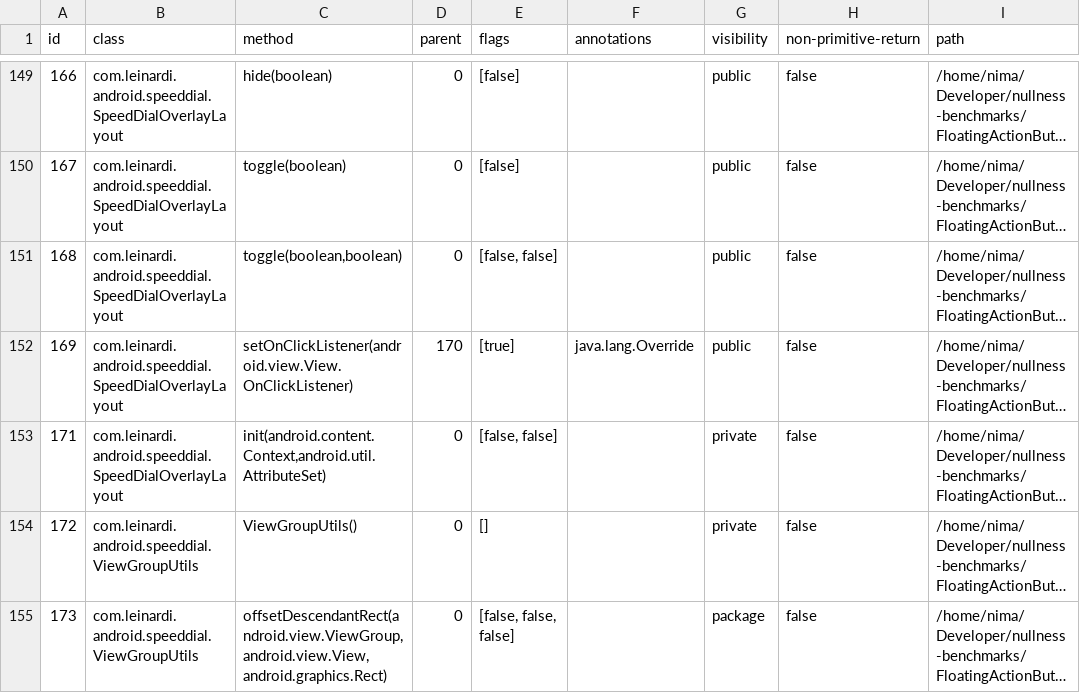
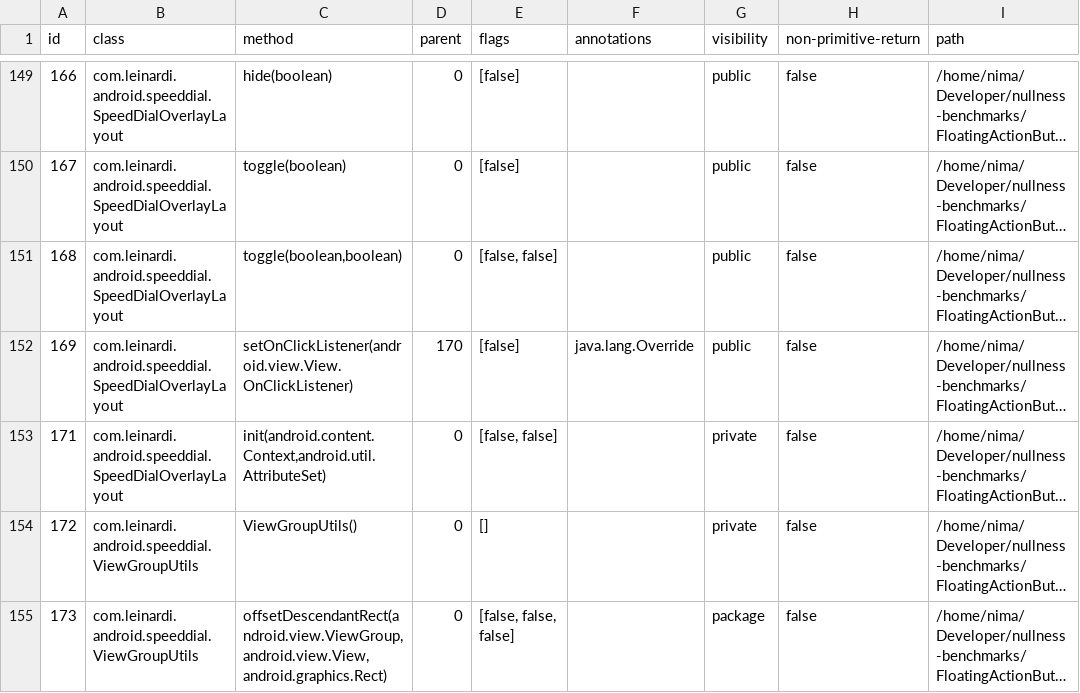
Before and after one commit to nimakarimipour/FloatingActionButtonSpeedDial, a TSV file: annotator-out/0/method_records.tsv, drawn as a sheet; only a part is shown, gaps mark what is left out; long unchanged cells end in …; the diff covers the shown part only; the diff names each change by its address in the sheet, - before the commit and + after, or states it on an @@ line.

```diff
--- a/annotator-out/0/method_records.tsv
+++ b/annotator-out/0/method_records.tsv
-E152 (flags): [true]
+E152 (flags): [false]
```
Also changed, not shown: 22 edited cells elsewhere in this file, 9 other files.
